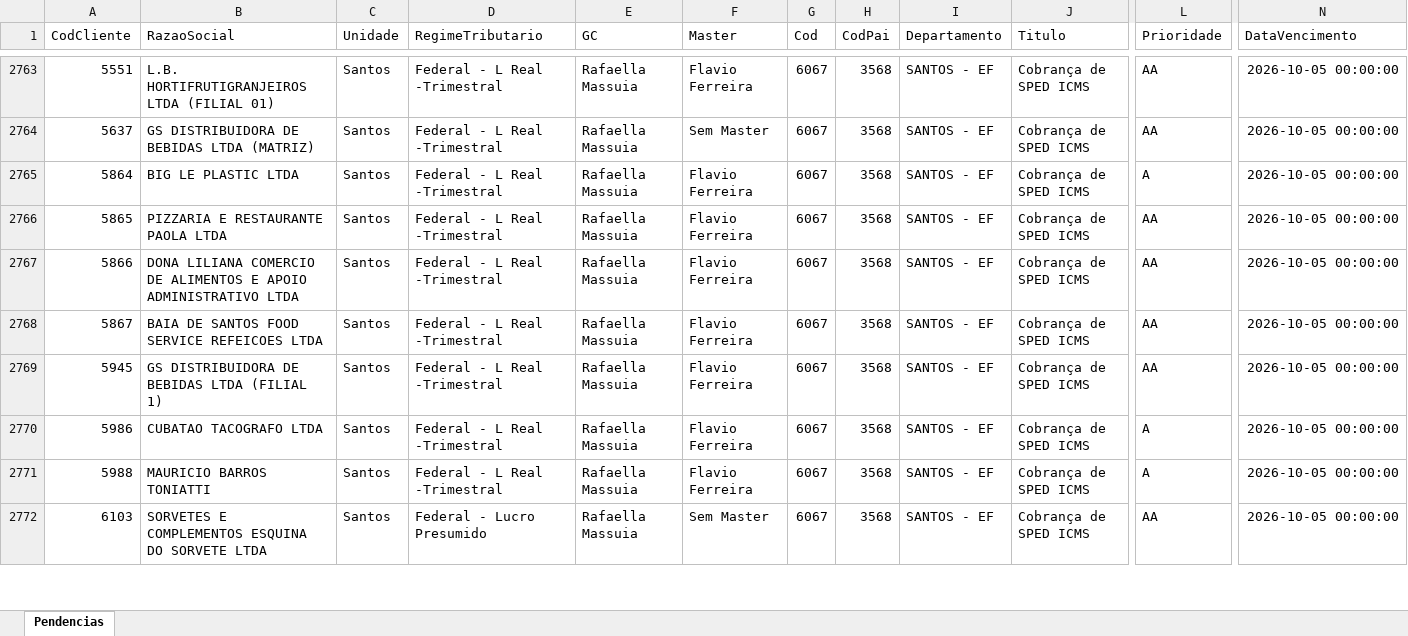
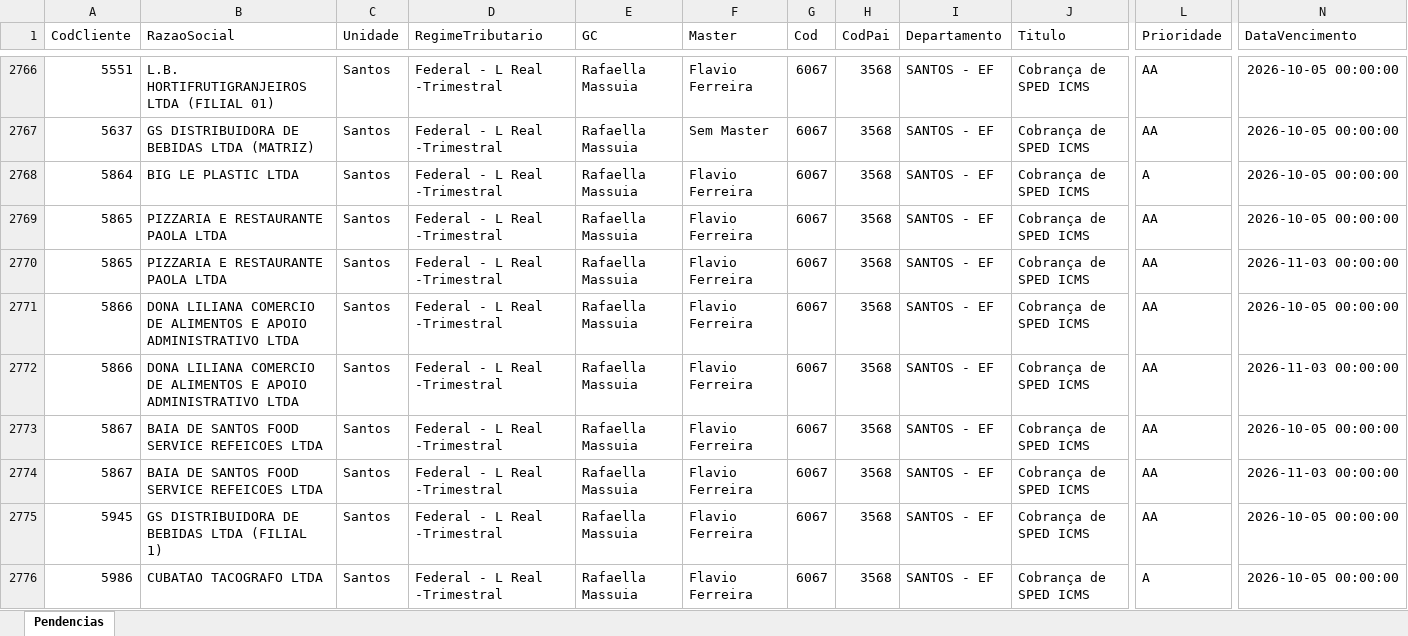
Before and after one commit to Controladoria-MG/Tarefas-baixadas, an Excel workbook: data/base/santos.xlsx, sheet Pendencias, drawn as a sheet; only a part is shown, gaps mark what is left out; the shorter side is filled out with more unchanged rows; values as stored, in another font and other column widths than the file's, no borders; rows hold the shown columns only; the diff covers the shown part only; the diff names each change by its address in the sheet, - before the commit and + after, or states it on an @@ line.

```diff
--- a/data/base/santos.xlsx (sheet Pendencias)
+++ b/data/base/santos.xlsx (sheet Pendencias)
+row 2770: 5865 | PIZZARIA E RESTAURANTE PAOLA LTDA | Santos | Federal - L Real -Trimestral | Rafaella Massuia | Flavio Ferreira | 6067 | 3568 | SANTOS - EF | Cobrança de SPED ICMS | AA | 2026-11-03 00:00:00
+row 2772: 5866 | DONA LILIANA COMERCIO DE ALIMENTOS E APOIO ADMINISTRATIVO LTDA | Santos | Federal - L Real -Trimestral | Rafaella Massuia | Flavio Ferreira | 6067 | 3568 | SANTOS - EF | Cobrança de SPED ICMS | AA | 2026-11-03 00:00:00
+row 2774: 5867 | BAIA DE SANTOS FOOD SERVICE REFEICOES LTDA | Santos | Federal - L Real -Trimestral | Rafaella Massuia | Flavio Ferreira | 6067 | 3568 | SANTOS - EF | Cobrança de SPED ICMS | AA | 2026-11-03 00:00:00
```
Also changed, not shown: 8 added rows, 2 moved rows and 2 edited cells elsewhere in this sheet, data/base/goias.xlsx, 4 other files.
